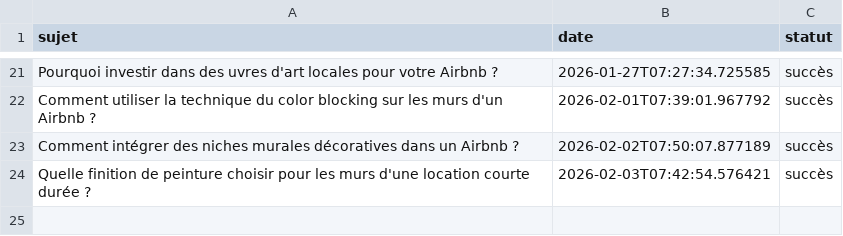
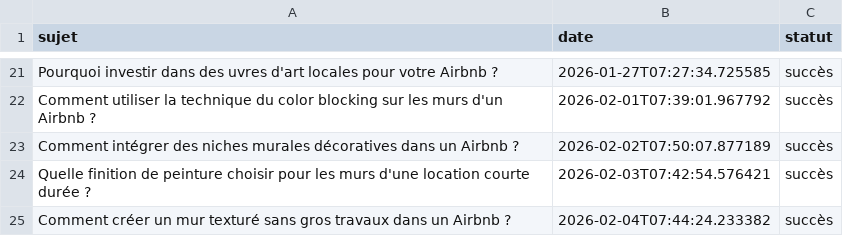
Before and after one commit to Metalosmose21/Airbnb-2, a CSV file: sujets_traites.csv, drawn as a sheet; only a part is shown, gaps mark what is left out.

```diff
--- a/sujets_traites.csv
+++ b/sujets_traites.csv
@@ -24 +24,2 @@ Comment intégrer des niches murales décoratives dans un Airbnb ?,2026-02-02T07
 Quelle finition de peinture choisir pour les murs d'une location courte durée ?,2026-02-03T07:42:54.576421,succès
+Comment créer un mur texturé sans gros travaux dans un Airbnb ?,2026-02-04T07:44:24.233382,succès
```
Also changed, not shown: sujets.csv.
